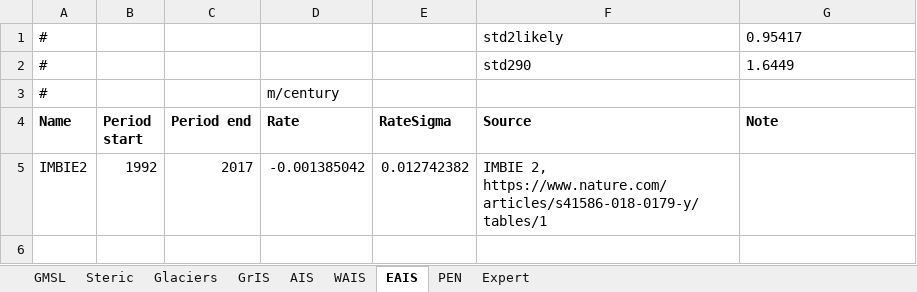
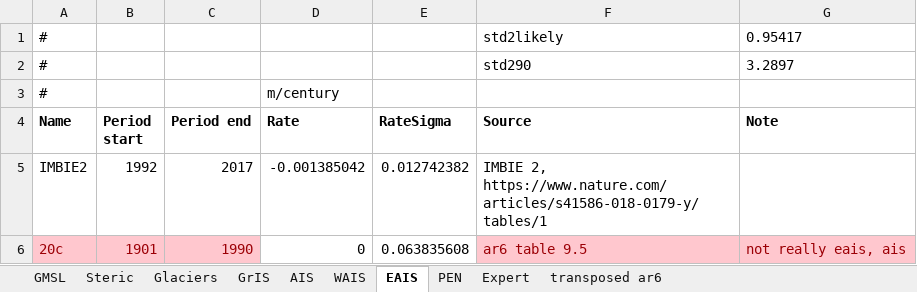
Before and after one commit to cmip6moap/project01, an Excel workbook: data/raw_data/ComparisonEstimates/ComparisonSLRrates.xlsx, sheet EAIS, drawn as a sheet; values as stored, in another font and other column widths than the file's, no borders; the diff names each change by its address in the sheet, - before the commit and + after, or states it on an @@ line.

```diff
--- a/data/raw_data/ComparisonEstimates/ComparisonSLRrates.xlsx (sheet EAIS)
+++ b/data/raw_data/ComparisonEstimates/ComparisonSLRrates.xlsx (sheet EAIS)
+sheet tab: transposed ar6
-G2 (Note): 1.6449
+G2 (Note): 3.2897
+row 6: 20c | 1901 | 1990 | 0 | 0.063835608 | ar6 table 9.5 | not really eais, ais
```
Also changed, not shown: sheet Glaciers, sheet GrIS, sheet Steric, sheet GMSL, sheet AIS, sheet PEN, 1 more sheet, 10 other files.
